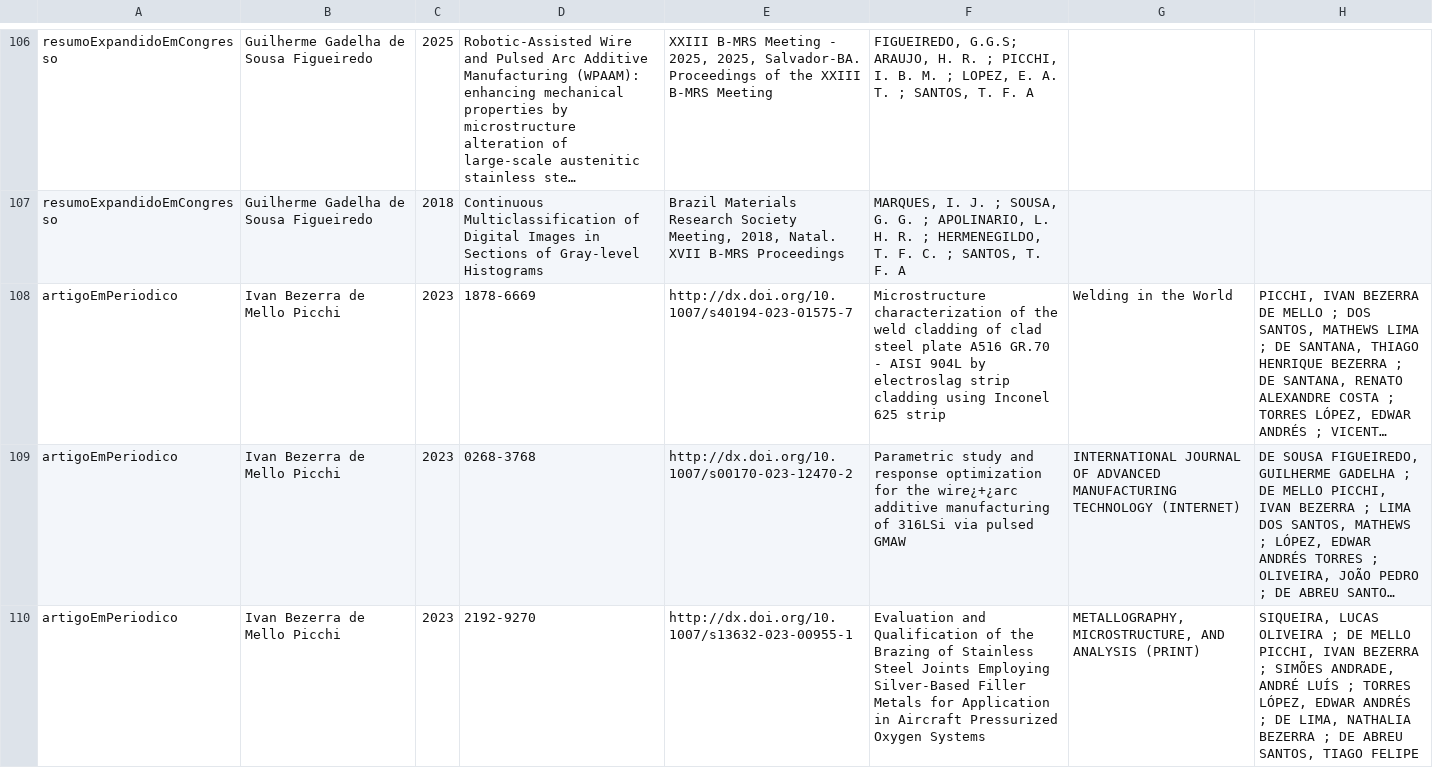
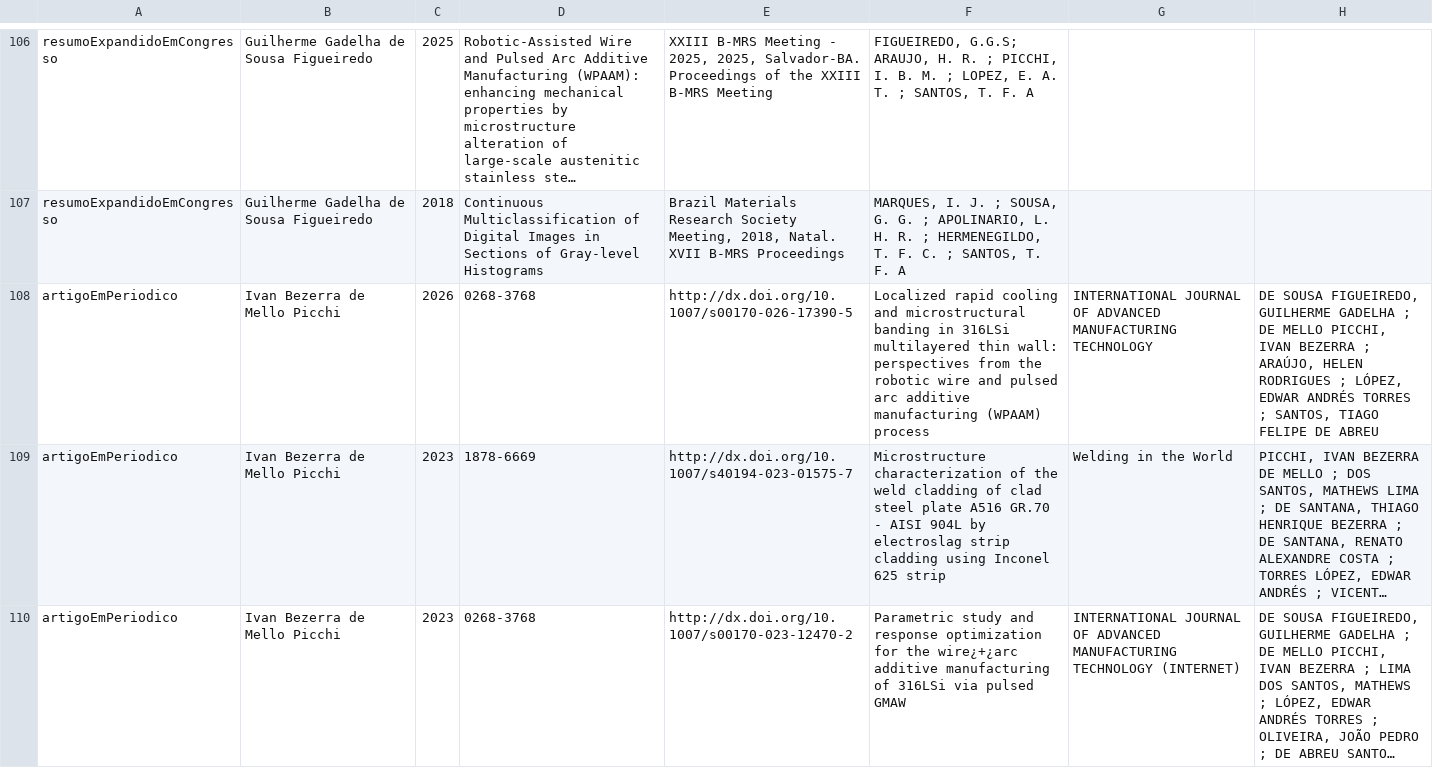
Before and after one commit to soldamat/soldamat.github.io, a CSV file: equipe_soldamat/publicacoesPorMembro.csv, drawn as a sheet; only a part is shown, gaps mark what is left out; the shorter side is filled out with more unchanged rows; long unchanged cells end in …; the diff names each change by its address in the sheet, - before the commit and + after, or states it on an @@ line.

```diff
--- a/equipe_soldamat/publicacoesPorMembro.csv
+++ b/equipe_soldamat/publicacoesPorMembro.csv
+row 108: artigoEmPeriodico | Ivan Bezerra de Mello Picchi | 2026 | 0268-3768 | http://dx.doi.org/10.1007/s00170-026-17390-5 | Localized rapid cooling and microstructural banding in 316LSi multilayered thin wall: perspectives from the robotic wire and pulsed arc additive manufacturing (WPAAM) process | INTERNATIONAL JOURNAL OF ADVANCED MANUFACTURING TECHNOLOGY | DE SOUSA FIGUEIREDO, GUILHERME GADELHA ; DE MELLO PICCHI, IVAN BEZERRA ; ARAÚJO, HELEN RODRIGUES ; LÓPEZ, EDWAR ANDRÉS TORRES ; SANTOS, TIAGO FELIPE DE ABREU
```
Also changed, not shown: 43 other files.
